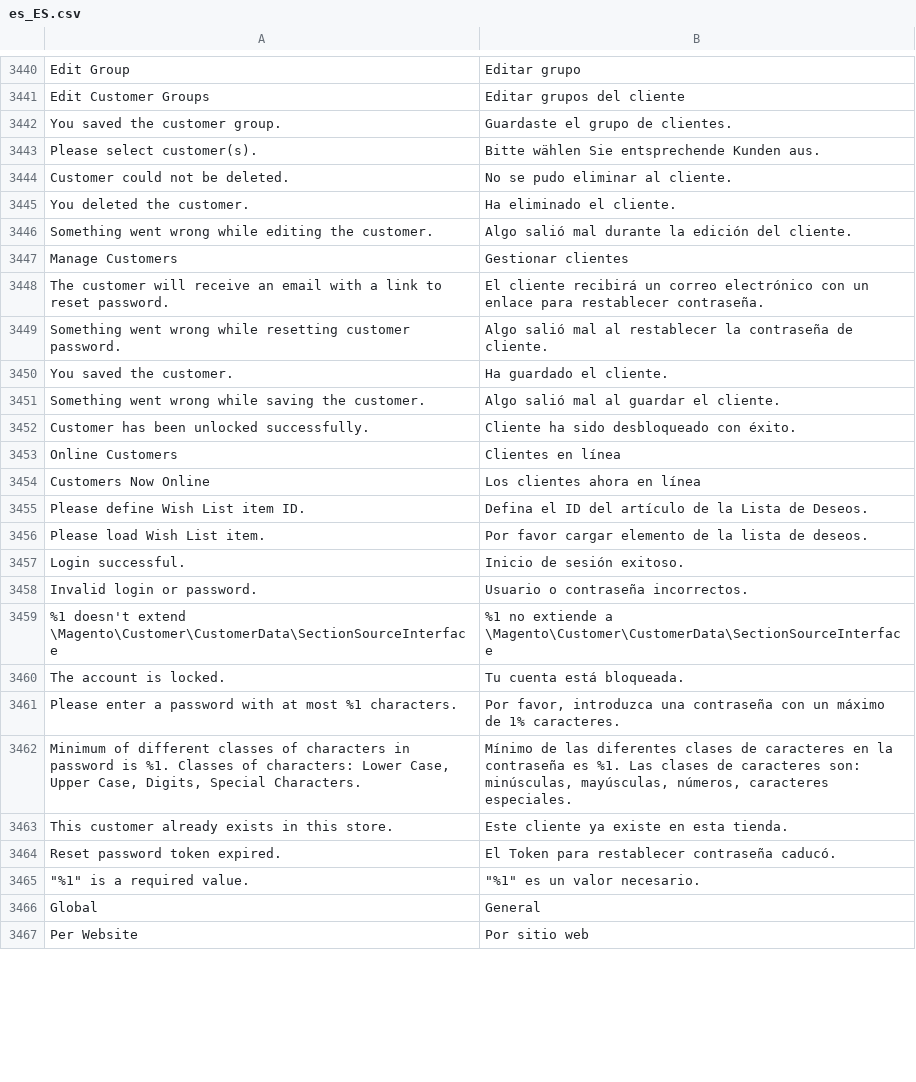
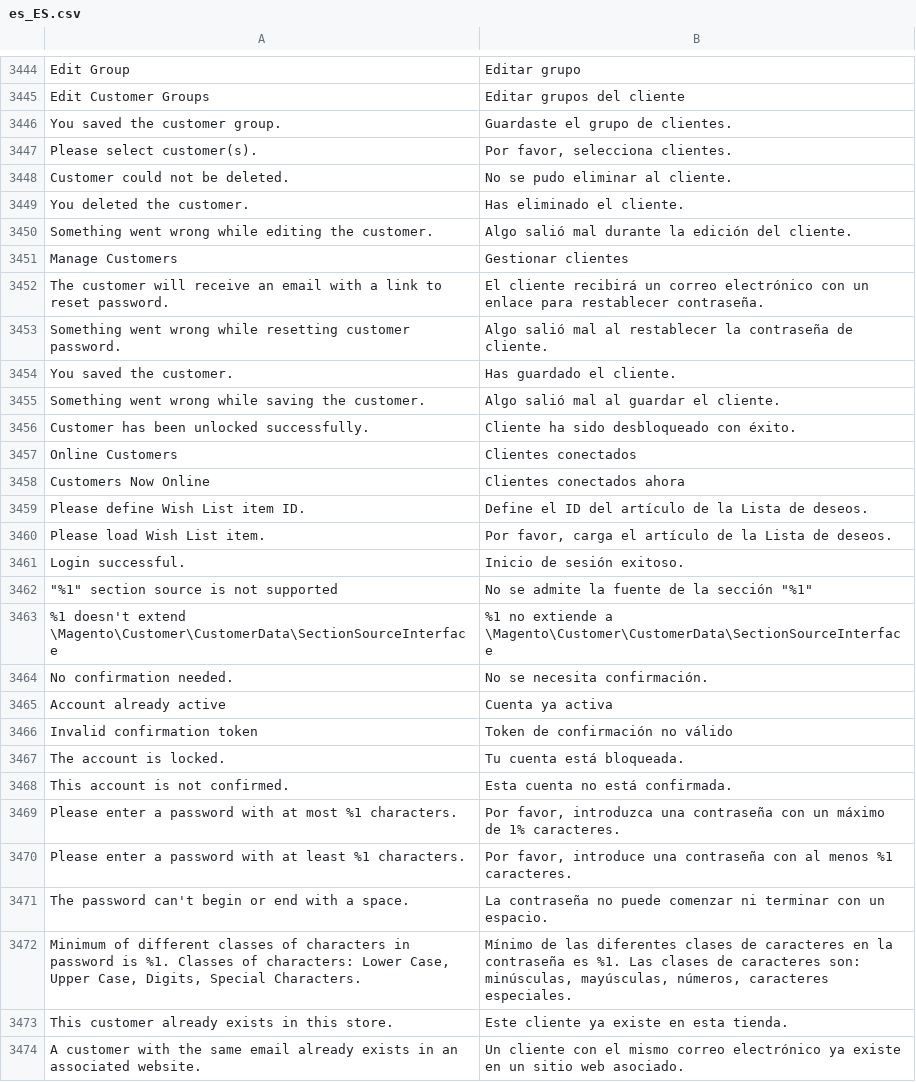
Before and after one commit to magento-l10n/language-es_ES, a CSV file: es_ES.csv, drawn as a sheet; only a part is shown, gaps mark what is left out; the shorter side is filled out with more unchanged rows; removed rows and columns are numbered as before the commit, all else as after; the diff covers the shown part only; the diff names each change by its address in the sheet, - before the commit and + after, or states it on an @@ line.

Commit message:
Updating translations from Crowdin.

```diff
--- a/es_ES.csv
+++ b/es_ES.csv
-B3447: Bitte wählen Sie entsprechende Kunden aus.
+B3447: Por favor, selecciona clientes.
-B3449: Ha eliminado el cliente.
+B3449: Has eliminado el cliente.
-B3454: Ha guardado el cliente.
+B3454: Has guardado el cliente.
-B3457: Clientes en línea
+B3457: Clientes conectados
-B3458: Los clientes ahora en línea
+B3458: Clientes conectados ahora
-B3459: Defina el ID del artículo de la Lista de Deseos.
+B3459: Define el ID del artículo de la Lista de deseos.
-B3460: Por favor cargar elemento de la lista de deseos.
+B3460: Por favor, carga el artículo de la Lista de deseos.
-row 3458: Invalid login or password. | Usuario o contraseña incorrectos.
+row 3462: "%1" section source is not supported | No se admite la fuente de la sección "%1"
+row 3464: No confirmation needed. | No se necesita confirmación.
+row 3465: Account already active | Cuenta ya activa
+row 3466: Invalid confirmation token | Token de confirmación no válido
+row 3468: This account is not confirmed. | Esta cuenta no está confirmada.
+row 3470: Please enter a password with at least %1 characters. | Por favor, introduce una contraseña con al menos %1 caracteres.
+row 3471: The password can't begin or end with a space. | La contraseña no puede comenzar ni terminar con un espacio.
+row 3474: A customer with the same email already exists in an associated website. | Un cliente con el mismo correo electrónico ya existe en un sitio web asociado.
```
Also changed, not shown: 22 added rows, 1 moved row and 41 edited cells elsewhere in this file, 1 other file.
